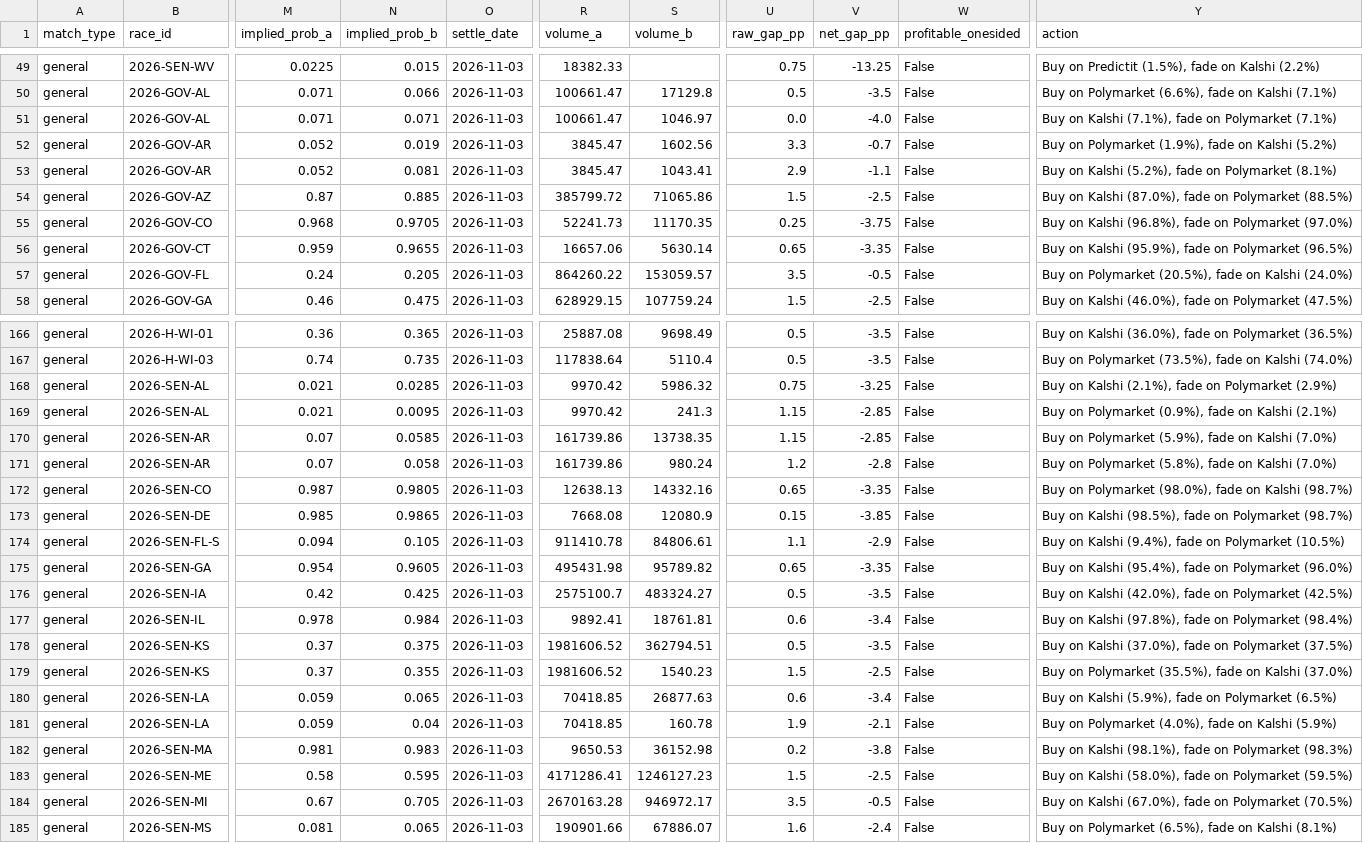
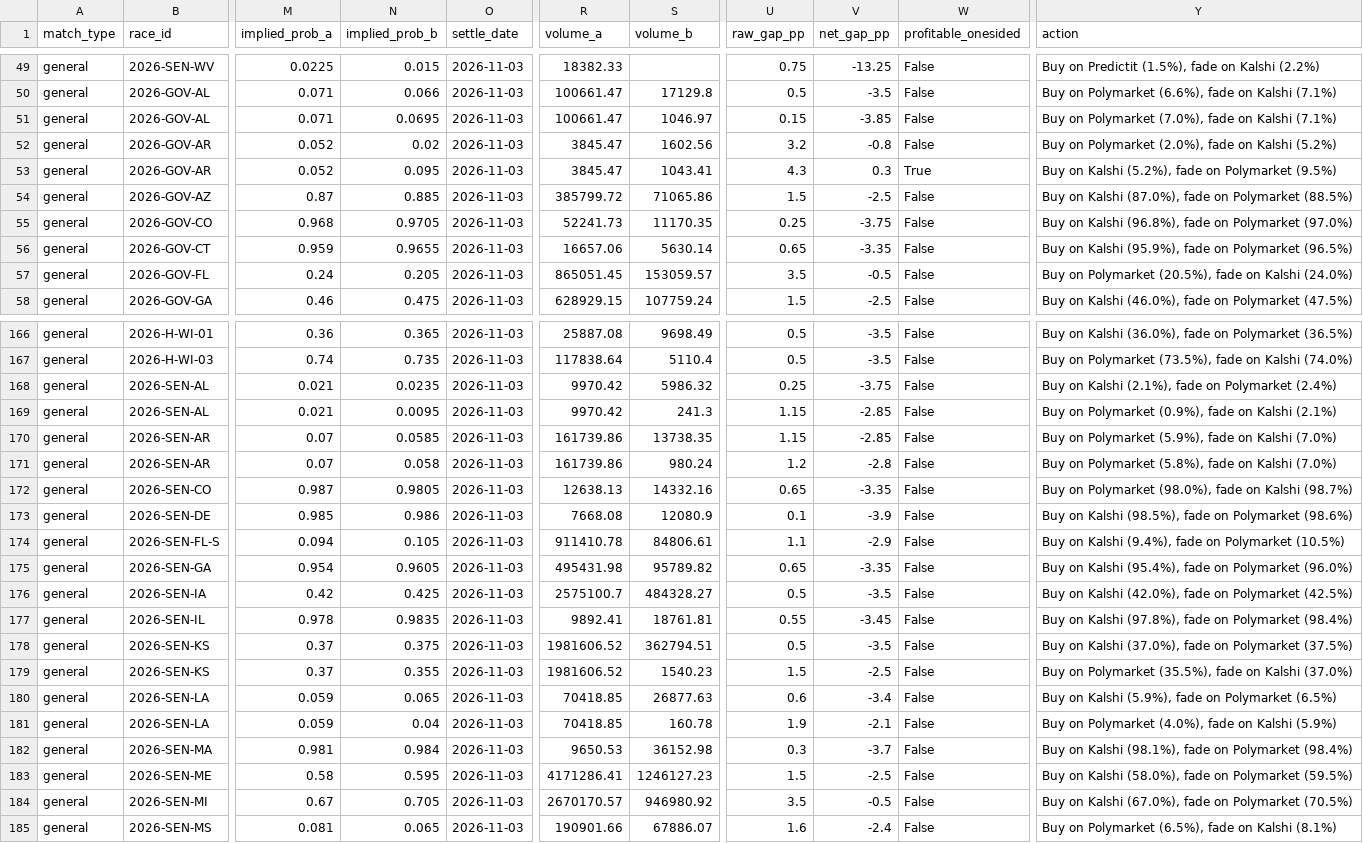
Before and after one commit to pjmerica/pred-arbitrage, a CSV file: data/processed/election_pairs.csv, drawn as a sheet; only a part is shown, gaps mark what is left out; the diff covers the shown part only; the diff names each change by its address in the sheet, - before the commit and + after, or states it on an @@ line.

```diff
--- a/data/processed/election_pairs.csv
+++ b/data/processed/election_pairs.csv
-N51 (implied_prob_b): 0.071
+N51 (implied_prob_b): 0.0695
-U51 (raw_gap_pp): 0.0
+U51 (raw_gap_pp): 0.15
-V51 (net_gap_pp): -4.0
+V51 (net_gap_pp): -3.85
-Y51 (action): Buy on Kalshi (7.1%), fade on Polymarket (7.1%)
+Y51 (action): Buy on Polymarket (7.0%), fade on Kalshi (7.1%)
-N52 (implied_prob_b): 0.019
+N52 (implied_prob_b): 0.02
-U52 (raw_gap_pp): 3.3
+U52 (raw_gap_pp): 3.2
-V52 (net_gap_pp): -0.7
+V52 (net_gap_pp): -0.8
-Y52 (action): …on Polymarket (1.9%), fade on…
+Y52 (action): …on Polymarket (2.0%), fade on…
-N53 (implied_prob_b): 0.081
+N53 (implied_prob_b): 0.095
-U53 (raw_gap_pp): 2.9
+U53 (raw_gap_pp): 4.3
-V53 (net_gap_pp): -1.1
+V53 (net_gap_pp): 0.3
-W53 (profitable_onesided): False
+W53 (profitable_onesided): True
-Y53 (action): …on Polymarket (8.1%)
+Y53 (action): …on Polymarket (9.5%)
-R57 (volume_a): 864260.22
+R57 (volume_a): 865051.45
-N168 (implied_prob_b): 0.0285
+N168 (implied_prob_b): 0.0235
-U168 (raw_gap_pp): 0.75
+U168 (raw_gap_pp): 0.25
-V168 (net_gap_pp): -3.25
+V168 (net_gap_pp): -3.75
-Y168 (action): …on Polymarket (2.9%)
+Y168 (action): …on Polymarket (2.4%)
-N173 (implied_prob_b): 0.9865
+N173 (implied_prob_b): 0.986
-U173 (raw_gap_pp): 0.15
+U173 (raw_gap_pp): 0.1
-V173 (net_gap_pp): -3.85
+V173 (net_gap_pp): -3.9
-Y173 (action): …on Polymarket (98.7%)
+Y173 (action): …on Polymarket (98.6%)
-S176 (volume_b): 483324.27
+S176 (volume_b): 484328.27
-N177 (implied_prob_b): 0.984
+N177 (implied_prob_b): 0.9835
-U177 (raw_gap_pp): 0.6
+U177 (raw_gap_pp): 0.55
-V177 (net_gap_pp): -3.4
+V177 (net_gap_pp): -3.45
-N182 (implied_prob_b): 0.983
+N182 (implied_prob_b): 0.984
-U182 (raw_gap_pp): 0.2
+U182 (raw_gap_pp): 0.3
-V182 (net_gap_pp): -3.8
+V182 (net_gap_pp): -3.7
-Y182 (action): …on Polymarket (98.3%)
+Y182 (action): …on Polymarket (98.4%)
-R184 (volume_a): 2670163.28
+R184 (volume_a): 2670170.57
-S184 (volume_b): 946972.17
+S184 (volume_b): 946980.92
```
Also changed, not shown: 125 edited cells elsewhere in this file, data/raw/predictit_markets.csv, 7 other files.
